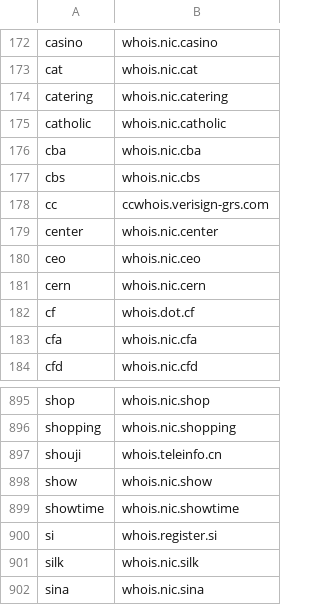
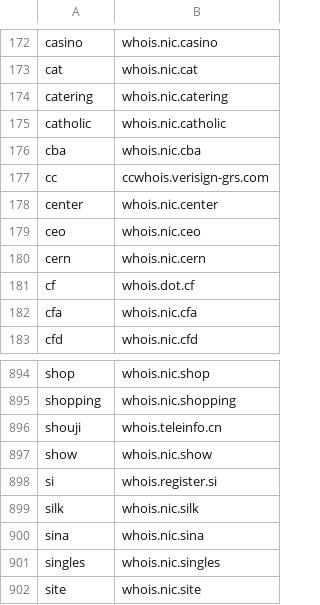
Before and after one commit to RamVasuthevan/whois-server-list, a CSV file: whois-servers.csv, drawn as a sheet; only a part is shown, gaps mark what is left out; the shorter side is filled out with more unchanged rows.

```diff
--- a/whois-servers.csv
+++ b/whois-servers.csv
@@ -176,3 +176,2 @@ catholic,whois.nic.catholic
 cba,whois.nic.cba
-cbs,whois.nic.cbs
 cc,ccwhois.verisign-grs.com
@@ -898,3 +897,2 @@ shouji,whois.teleinfo.cn
 show,whois.nic.show
-showtime,whois.nic.showtime
 si,whois.register.si
```
Also changed, not shown: 3 other files.
